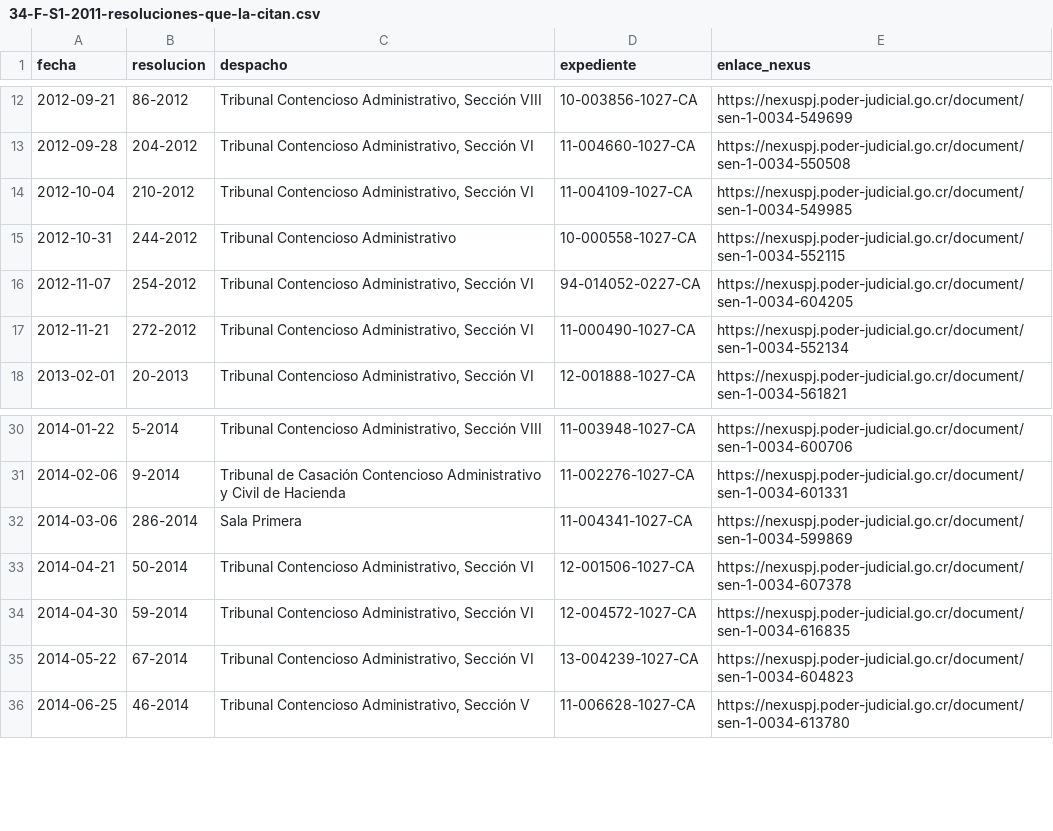
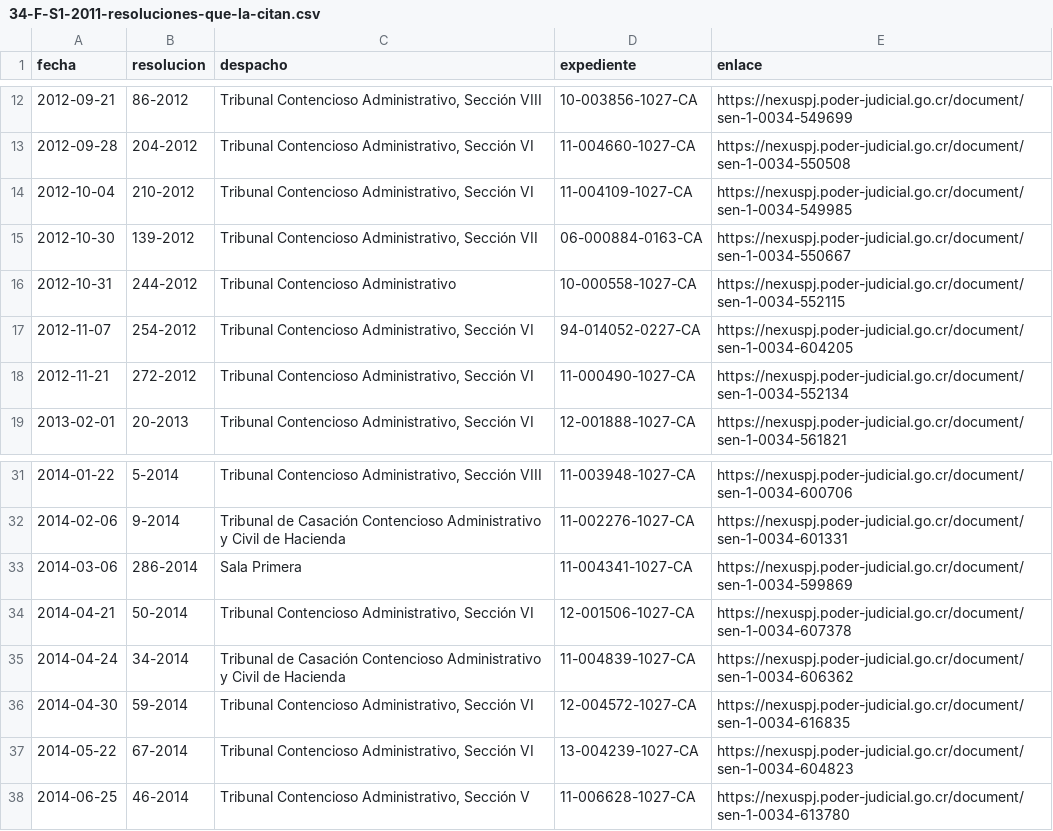
Before and after one commit to CORPORACIONGC/CORPORACIONGC-SITE, a CSV file: public/datos/jurisprudencia/34-F-S1-2011-resoluciones-que-la-citan.csv, drawn as a sheet; only a part is shown, gaps mark what is left out; the diff covers the shown part only.

```diff
--- a/public/datos/jurisprudencia/34-F-S1-2011-resoluciones-que-la-citan.csv
+++ b/public/datos/jurisprudencia/34-F-S1-2011-resoluciones-que-la-citan.csv
@@ -1 +1 @@
-fecha,resolucion,despacho,expediente,enlace_nexus
+fecha,resolucion,despacho,expediente,enlace
@@ -14,2 +14,3 @@
 2012-10-04,210-2012,"Tribunal Contencioso Administrativo, Sección VI",11-004109-1027-CA,https://nexuspj.poder-judicial.go.cr/document/sen-1-0034-549985
+2012-10-30,139-2012,"Tribunal Contencioso Administrativo, Sección VII",06-000884-0163-CA,https://nexuspj.poder-judicial.go.cr/document/sen-1-0034-550667
 2012-10-31,244-2012,Tribunal Contencioso Administrativo,10-000558-1027-CA,https://nexuspj.poder-judicial.go.cr/document/sen-1-0034-552115
@@ -33,2 +34,3 @@
 2014-04-21,50-2014,"Tribunal Contencioso Administrativo, Sección VI",12-001506-1027-CA,https://nexuspj.poder-judicial.go.cr/document/sen-1-0034-607378
+2014-04-24,34-2014,Tribunal de Casación Contencioso Administrativo y Civil de Hacienda,11-004839-1027-CA,https://nexuspj.poder-judicial.go.cr/document/sen-1-0034-606362
 2014-04-30,59-2014,"Tribunal Contencioso Administrativo, Sección VI",12-004572-1027-CA,https://nexuspj.poder-judicial.go.cr/document/sen-1-0034-616835
```
Also changed, not shown: 29 added rows elsewhere in this file, public/datos/jurisprudencia/1016-F-2004-resoluciones-que-la-citan.csv, public/datos/jurisprudencia/300-F-S1-2009-resoluciones-que-la-citan.csv, 7 other files.
